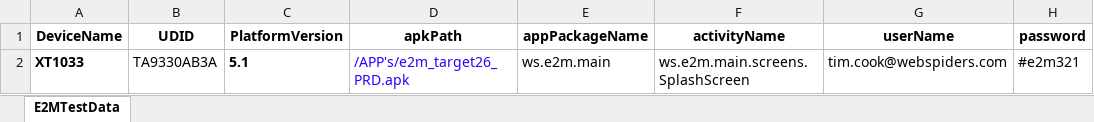
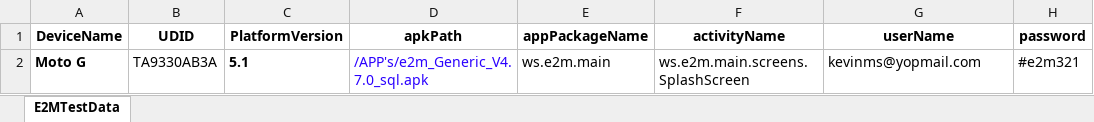
Before and after one commit to mahammadgoni/Mobile2EventApp, an Excel workbook: Test Data/TestData.xlsx, sheet E2MTestData, drawn as a sheet; values as stored, in another font and other column widths than the file's, no borders; the diff names each change by its address in the sheet, - before the commit and + after, or states it on an @@ line.

```diff
--- a/Test Data/TestData.xlsx (sheet E2MTestData)
+++ b/Test Data/TestData.xlsx (sheet E2MTestData)
-A2 (DeviceName): XT1033
+A2 (DeviceName): Moto G
-D2 (apkPath): /APP's/e2m_target26_PRD.apk
+D2 (apkPath): /APP's/e2m_Generic_V4.7.0_sql.apk
-G2 (userName): tim.cook@webspiders.com
+G2 (userName): kevinms@yopmail.com
```
Also changed, not shown: 3 other files.
